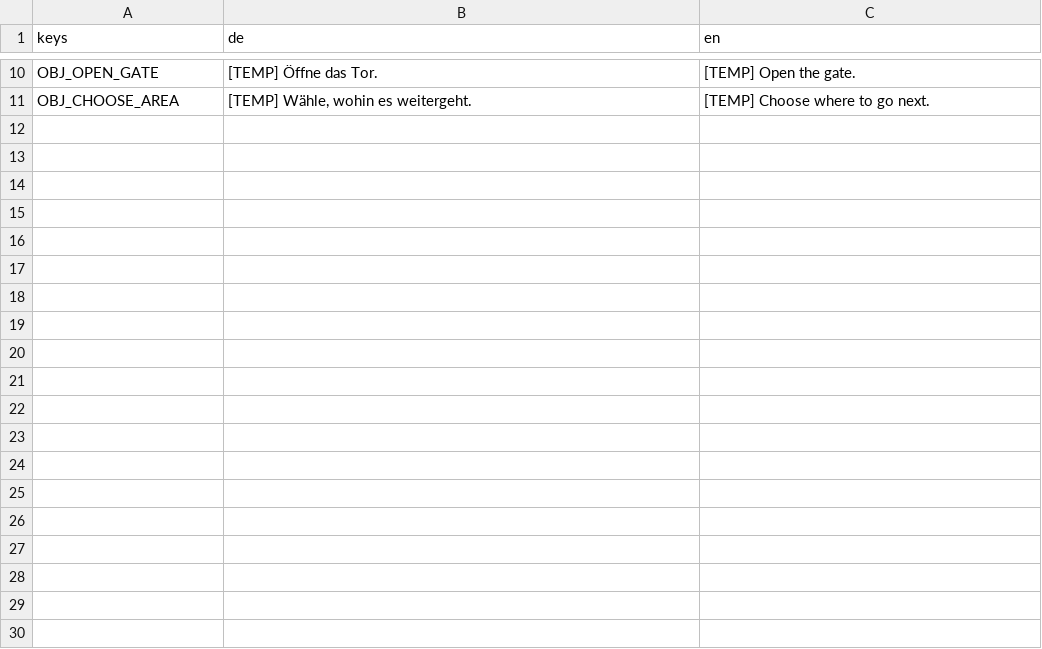
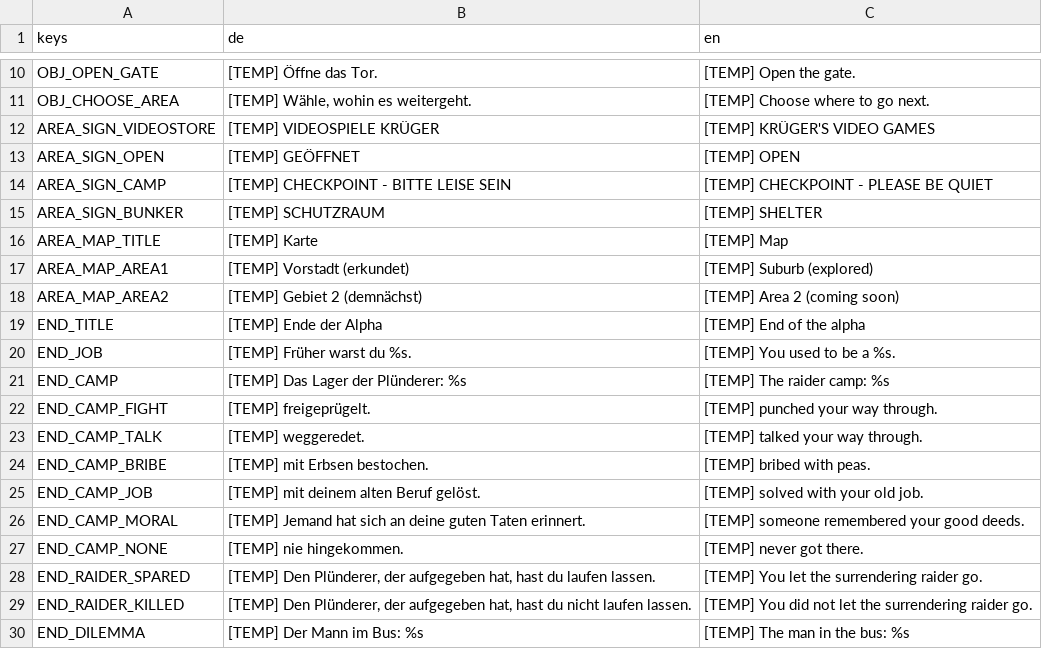
Before and after one commit to alvartv1991-create/unser-game, a CSV file: localization/story.csv, drawn as a sheet; only a part is shown, gaps mark what is left out; the diff covers the shown part only.

```diff
--- a/localization/story.csv
+++ b/localization/story.csv
@@ -11 +11,20 @@ OBJ_OPEN_GATE,[TEMP] Öffne das Tor.,[TEMP] Open the gate.
 OBJ_CHOOSE_AREA,"[TEMP] Wähle, wohin es weitergeht.",[TEMP] Choose where to go next.
+AREA_SIGN_VIDEOSTORE,[TEMP] VIDEOSPIELE KRÜGER,[TEMP] KRÜGER'S VIDEO GAMES
+AREA_SIGN_OPEN,[TEMP] GEÖFFNET,[TEMP] OPEN
+AREA_SIGN_CAMP,[TEMP] CHECKPOINT - BITTE LEISE SEIN,[TEMP] CHECKPOINT - PLEASE BE QUIET
+AREA_SIGN_BUNKER,[TEMP] SCHUTZRAUM,[TEMP] SHELTER
+AREA_MAP_TITLE,[TEMP] Karte,[TEMP] Map
+AREA_MAP_AREA1,[TEMP] Vorstadt (erkundet),[TEMP] Suburb (explored)
+AREA_MAP_AREA2,[TEMP] Gebiet 2 (demnächst),[TEMP] Area 2 (coming soon)
+END_TITLE,[TEMP] Ende der Alpha,[TEMP] End of the alpha
+END_JOB,[TEMP] Früher warst du %s.,[TEMP] You used to be a %s.
+END_CAMP,[TEMP] Das Lager der Plünderer: %s,[TEMP] The raider camp: %s
+END_CAMP_FIGHT,[TEMP] freigeprügelt.,[TEMP] punched your way through.
+END_CAMP_TALK,[TEMP] weggeredet.,[TEMP] talked your way through.
+END_CAMP_BRIBE,[TEMP] mit Erbsen bestochen.,[TEMP] bribed with peas.
+END_CAMP_JOB,[TEMP] mit deinem alten Beruf gelöst.,[TEMP] solved with your old job.
+END_CAMP_MORAL,[TEMP] Jemand hat sich an deine guten Taten erinnert.,[TEMP] someone remembered your good deeds.
+END_CAMP_NONE,[TEMP] nie hingekommen.,[TEMP] never got there.
+END_RAIDER_SPARED,"[TEMP] Den Plünderer, der aufgegeben hat, hast du laufen lassen.",[TEMP] You let the surrendering raider go.
+END_RAIDER_KILLED,"[TEMP] Den Plünderer, der aufgegeben hat, hast du nicht laufen lassen.",[TEMP] You did not let the surrendering raider go.
+END_DILEMMA,[TEMP] Der Mann im Bus: %s,[TEMP] The man in the bus: %s
```
Also changed, not shown: 23 added rows elsewhere in this file, localization/dialogue.csv, 33 other files.
